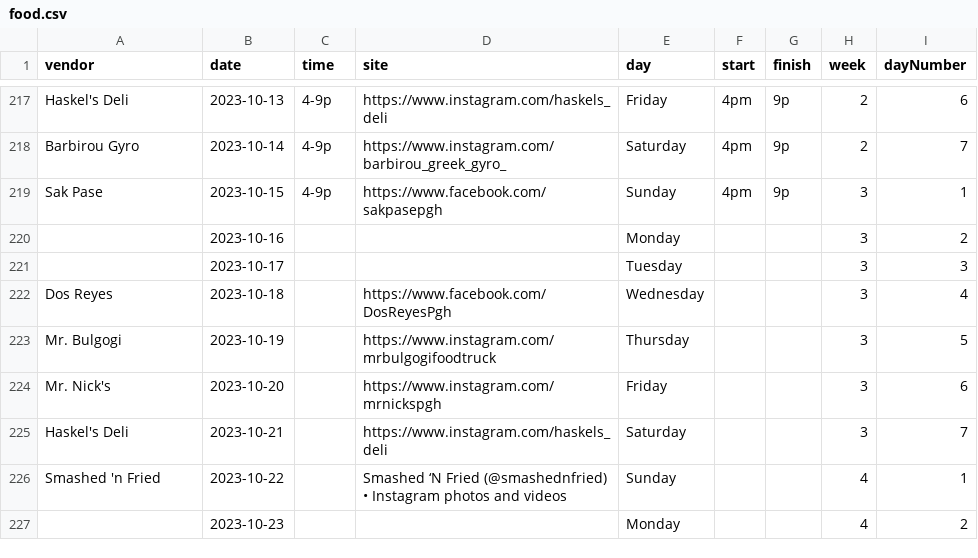
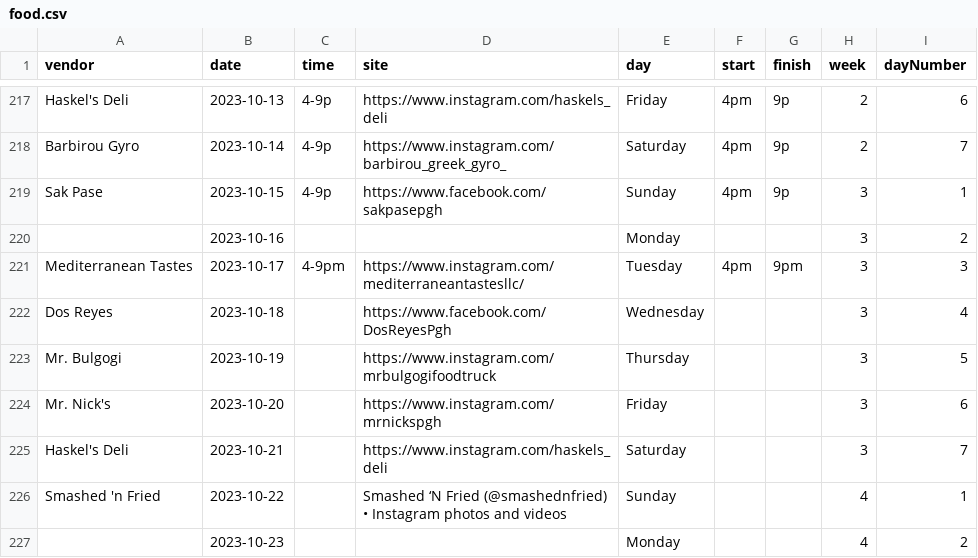
Before and after one commit to lolevbeer/site, a CSV file: _data/food.csv, drawn as a sheet; only a part is shown, gaps mark what is left out.

Commit message:
Sync Data from google sheets

```diff
--- a/_data/food.csv
+++ b/_data/food.csv
@@ -220,3 +220,3 @@
 "","2023-10-16","","","Monday","","","3","2"
-"","2023-10-17","","","Tuesday","","","3","3"
+"Mediterranean Tastes","2023-10-17","4-9pm","https://www.instagram.com/mediterraneantastesllc/","Tuesday","4pm","9pm","3","3"
 "Dos Reyes","2023-10-18","","https://www.facebook.com/DosReyesPgh","Wednesday","","","3","4"
```
Also changed, not shown: _data/beer.csv, _data/inventory.csv, 1 other file.
